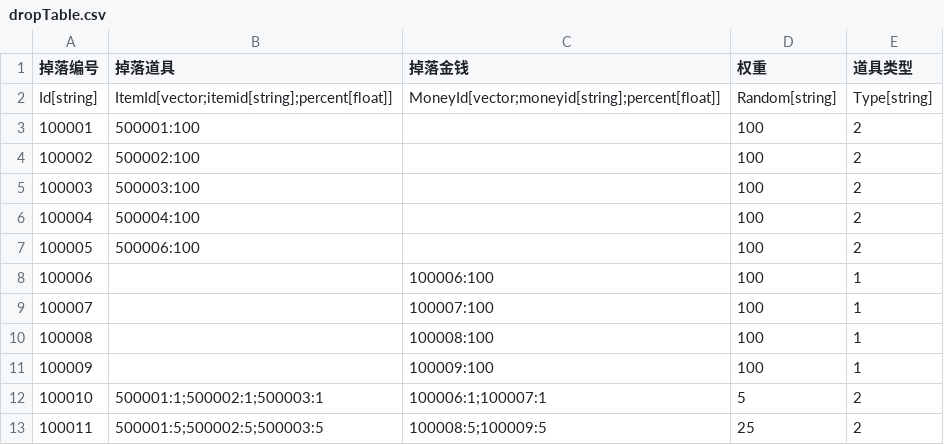
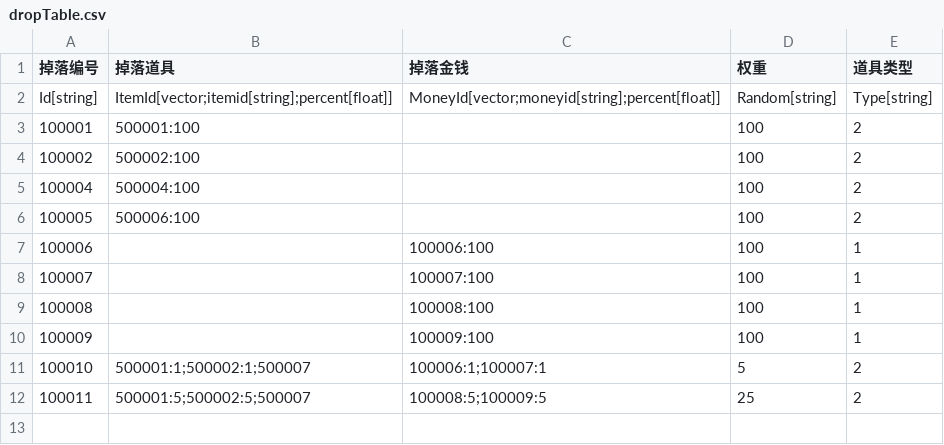
Before and after one commit to 1097195326/CompanyWork, a CSV file: SwampAttack/Resources/config/dropTable.csv, drawn as a sheet.

```diff
--- a/SwampAttack/Resources/config/dropTable.csv
+++ b/SwampAttack/Resources/config/dropTable.csv
@@ -4,3 +4,2 @@ Id[string],ItemId[vector;itemid[string];percent[float]],MoneyId[vector;moneyid[s
 100002,500002:100,,100,2
-100003,500003:100,,100,2
 100004,500004:100,,100,2
@@ -11,3 +10,3 @@ Id[string],ItemId[vector;itemid[string];percent[float]],MoneyId[vector;moneyid[s
 100009,,100009:100,100,1
-100010,500001:1;500002:1;500003:1,100006:1;100007:1,5,2
-100011,500001:5;500002:5;500003:5,100008:5;100009:5,25,2
+100010,500001:1;500002:1;500007,100006:1;100007:1,5,2
+100011,500001:5;500002:5;500007,100008:5;100009:5,25,2
```
Also changed, not shown: SwampAttack/Resources/config/daoju.csv, 13 other files.
